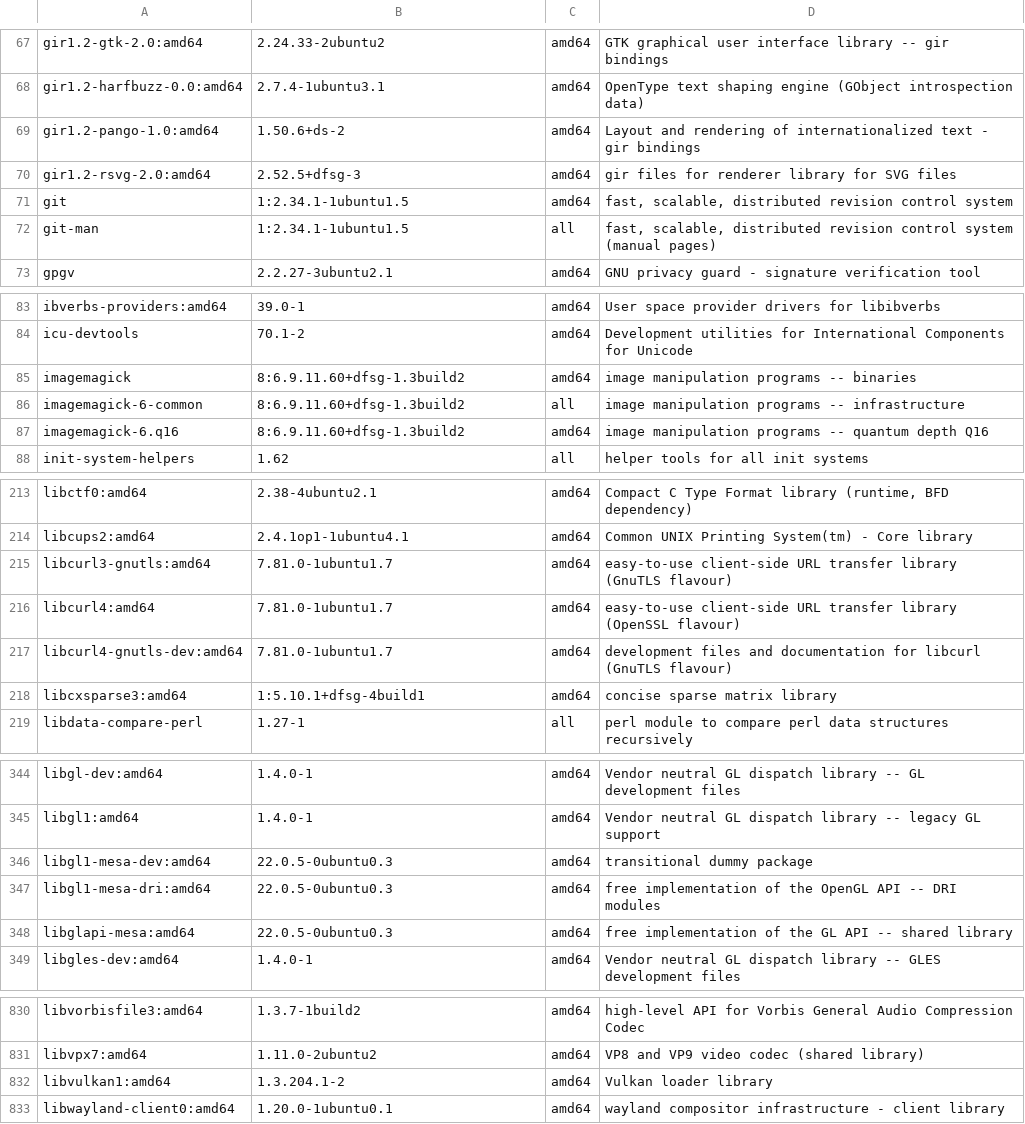
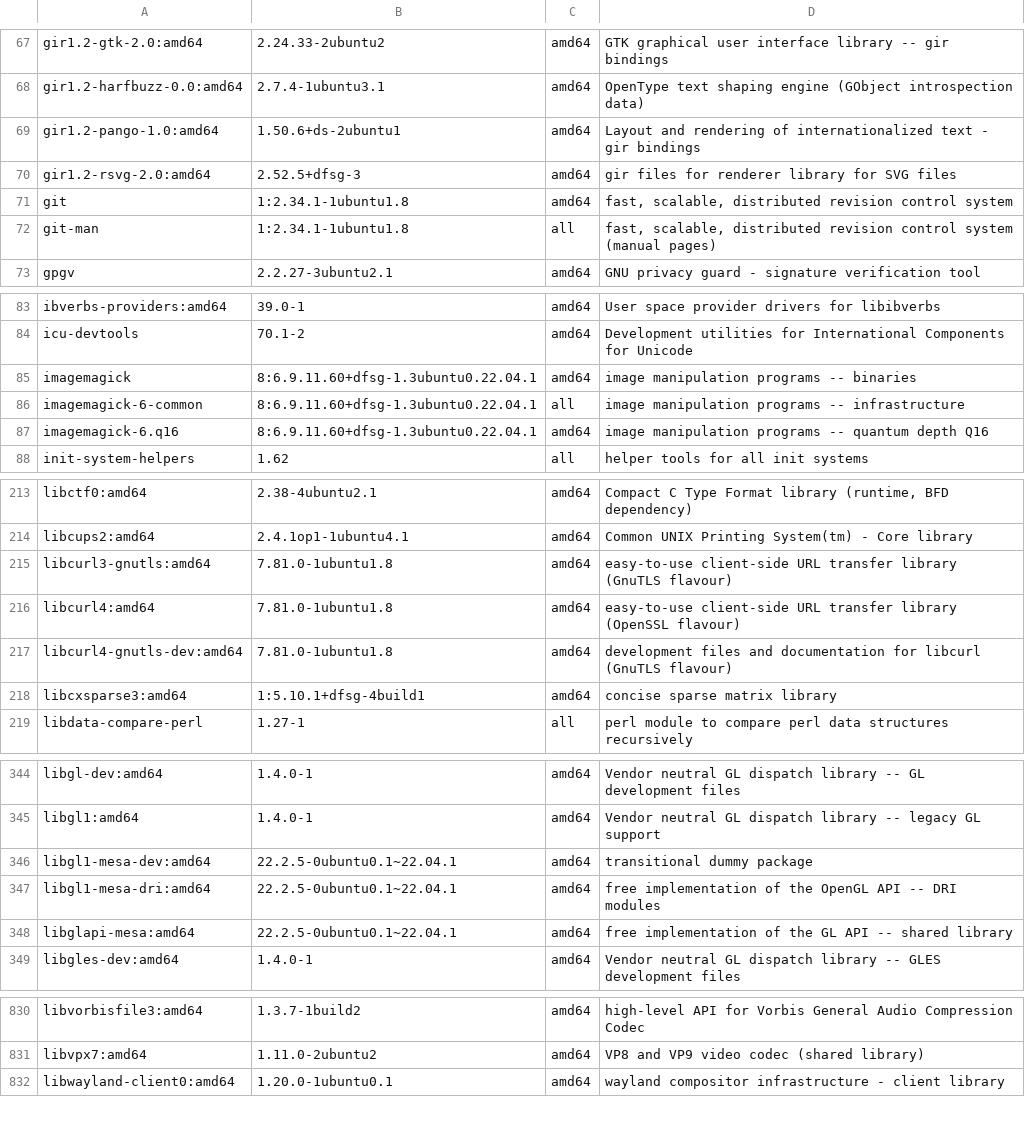
Before and after one commit to sophieschmidt789/genespace_docker, a TSV file: apt-packages.tsv, drawn as a sheet; only a part is shown, gaps mark what is left out; the diff covers the shown part only.

```diff
--- a/apt-packages.tsv
+++ b/apt-packages.tsv
@@ -68,6 +68,6 @@ gir1.2-gtk-2.0:amd64	2.24.33-2ubuntu2	amd64	GTK graphical user interface library
 gir1.2-harfbuzz-0.0:amd64	2.7.4-1ubuntu3.1	amd64	OpenType text shaping engine (GObject introspection data)
-gir1.2-pango-1.0:amd64	1.50.6+ds-2	amd64	Layout and rendering of internationalized text - gir bindings
+gir1.2-pango-1.0:amd64	1.50.6+ds-2ubuntu1	amd64	Layout and rendering of internationalized text - gir bindings
 gir1.2-rsvg-2.0:amd64	2.52.5+dfsg-3	amd64	gir files for renderer library for SVG files
-git	1:2.34.1-1ubuntu1.5	amd64	fast, scalable, distributed revision control system
-git-man	1:2.34.1-1ubuntu1.5	all	fast, scalable, distributed revision control system (manual pages)
+git	1:2.34.1-1ubuntu1.8	amd64	fast, scalable, distributed revision control system
+git-man	1:2.34.1-1ubuntu1.8	all	fast, scalable, distributed revision control system (manual pages)
 gpgv	2.2.27-3ubuntu2.1	amd64	GNU privacy guard - signature verification tool
@@ -84,5 +84,5 @@ ibverbs-providers:amd64	39.0-1	amd64	User space provider drivers for libibverbs
 icu-devtools	70.1-2	amd64	Development utilities for International Components for Unicode
-imagemagick	8:6.9.11.60+dfsg-1.3build2	amd64	image manipulation programs -- binaries
-imagemagick-6-common	8:6.9.11.60+dfsg-1.3build2	all	image manipulation programs -- infrastructure
-imagemagick-6.q16	8:6.9.11.60+dfsg-1.3build2	amd64	image manipulation programs -- quantum depth Q16
+imagemagick	8:6.9.11.60+dfsg-1.3ubuntu0.22.04.1	amd64	image manipulation programs -- binaries
+imagemagick-6-common	8:6.9.11.60+dfsg-1.3ubuntu0.22.04.1	all	image manipulation programs -- infrastructure
+imagemagick-6.q16	8:6.9.11.60+dfsg-1.3ubuntu0.22.04.1	amd64	image manipulation programs -- quantum depth Q16
 init-system-helpers	1.62	all	helper tools for all init systems
@@ -214,5 +214,5 @@ libctf0:amd64	2.38-4ubuntu2.1	amd64	Compact C Type Format library (runtime, BFD
 libcups2:amd64	2.4.1op1-1ubuntu4.1	amd64	Common UNIX Printing System(tm) - Core library
-libcurl3-gnutls:amd64	7.81.0-1ubuntu1.7	amd64	easy-to-use client-side URL transfer library (GnuTLS flavour)
-libcurl4:amd64	7.81.0-1ubuntu1.7	amd64	easy-to-use client-side URL transfer library (OpenSSL flavour)
-libcurl4-gnutls-dev:amd64	7.81.0-1ubuntu1.7	amd64	development files and documentation for libcurl (GnuTLS flavour)
+libcurl3-gnutls:amd64	7.81.0-1ubuntu1.8	amd64	easy-to-use client-side URL transfer library (GnuTLS flavour)
+libcurl4:amd64	7.81.0-1ubuntu1.8	amd64	easy-to-use client-side URL transfer library (OpenSSL flavour)
+libcurl4-gnutls-dev:amd64	7.81.0-1ubuntu1.8	amd64	development files and documentation for libcurl (GnuTLS flavour)
 libcxsparse3:amd64	1:5.10.1+dfsg-4build1	amd64	concise sparse matrix library
@@ -345,5 +345,5 @@ libgl-dev:amd64	1.4.0-1	amd64	Vendor neutral GL dispatch library -- GL developme
 libgl1:amd64	1.4.0-1	amd64	Vendor neutral GL dispatch library -- legacy GL support
-libgl1-mesa-dev:amd64	22.0.5-0ubuntu0.3	amd64	transitional dummy package
-libgl1-mesa-dri:amd64	22.0.5-0ubuntu0.3	amd64	free implementation of the OpenGL API -- DRI modules
-libglapi-mesa:amd64	22.0.5-0ubuntu0.3	amd64	free implementation of the GL API -- shared library
+libgl1-mesa-dev:amd64	22.2.5-0ubuntu0.1~22.04.1	amd64	transitional dummy package
+libgl1-mesa-dri:amd64	22.2.5-0ubuntu0.1~22.04.1	amd64	free implementation of the OpenGL API -- DRI modules
+libglapi-mesa:amd64	22.2.5-0ubuntu0.1~22.04.1	amd64	free implementation of the GL API -- shared library
 libgles-dev:amd64	1.4.0-1	amd64	Vendor neutral GL dispatch library -- GLES development files
@@ -831,3 +831,2 @@ libvorbisfile3:amd64	1.3.7-1build2	amd64	high-level API for Vorbis General Audio
 libvpx7:amd64	1.11.0-2ubuntu2	amd64	VP8 and VP9 video codec (shared library)
-libvulkan1:amd64	1.3.204.1-2	amd64	Vulkan loader library
 libwayland-client0:amd64	1.20.0-1ubuntu0.1	amd64	wayland compositor infrastructure - client library
```
Also changed, not shown: 1 added row, 1 removed row and 57 edited cells elsewhere in this file, r-packages.tsv, 2 other files.
